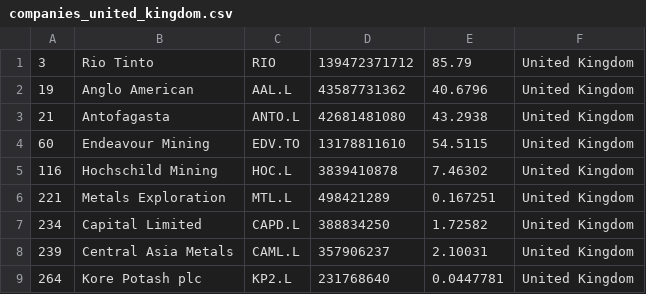
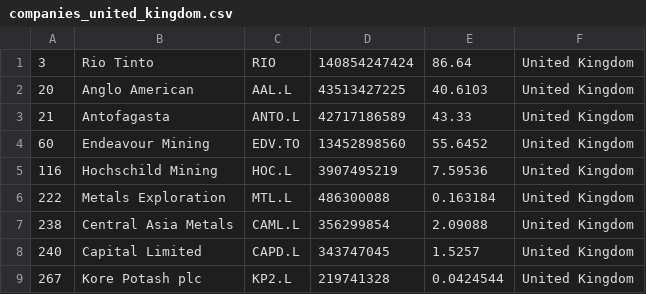
Before and after one commit to Cortizf50/merida-june-6-2024, a CSV file: companies_united_kingdom.csv, drawn as a sheet.

```diff
--- a/companies_united_kingdom.csv
+++ b/companies_united_kingdom.csv
@@ -1,9 +1,9 @@
-"3","Rio Tinto","RIO","139472371712","85.79","United Kingdom"
-"19","Anglo American","AAL.L","43587731362","40.6796","United Kingdom"
-"21","Antofagasta","ANTO.L","42681481080","43.2938","United Kingdom"
-"60","Endeavour Mining","EDV.TO","13178811610","54.5115","United Kingdom"
-"116","Hochschild Mining","HOC.L","3839410878","7.46302","United Kingdom"
-"221","Metals Exploration","MTL.L","498421289","0.167251","United Kingdom"
-"234","Capital Limited","CAPD.L","388834250","1.72582","United Kingdom"
-"239","Central Asia Metals","CAML.L","357906237","2.10031","United Kingdom"
-"264","Kore Potash plc","KP2.L","231768640","0.0447781","United Kingdom"
+"3","Rio Tinto","RIO","140854247424","86.64","United Kingdom"
+"20","Anglo American","AAL.L","43513427225","40.6103","United Kingdom"
+"21","Antofagasta","ANTO.L","42717186589","43.33","United Kingdom"
+"60","Endeavour Mining","EDV.TO","13452898560","55.6452","United Kingdom"
+"116","Hochschild Mining","HOC.L","3907495219","7.59536","United Kingdom"
+"222","Metals Exploration","MTL.L","486300088","0.163184","United Kingdom"
+"238","Central Asia Metals","CAML.L","356299854","2.09088","United Kingdom"
+"240","Capital Limited","CAPD.L","343747045","1.5257","United Kingdom"
+"267","Kore Potash plc","KP2.L","219741328","0.0424544","United Kingdom"
```
Also changed, not shown: companies-all.csv, 1 other file.
